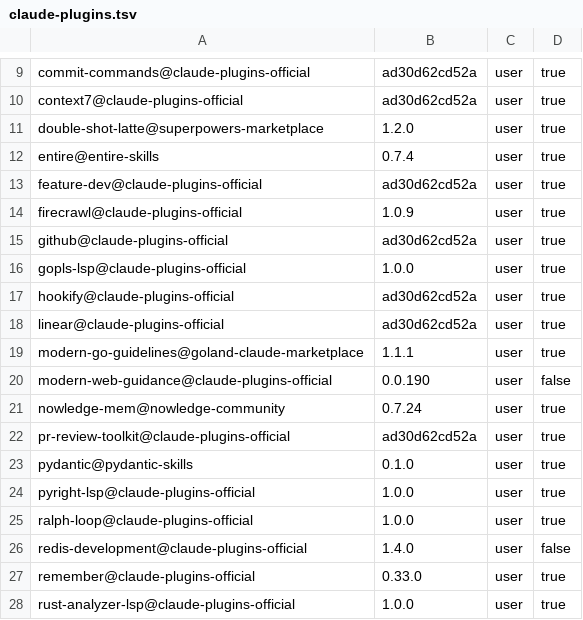
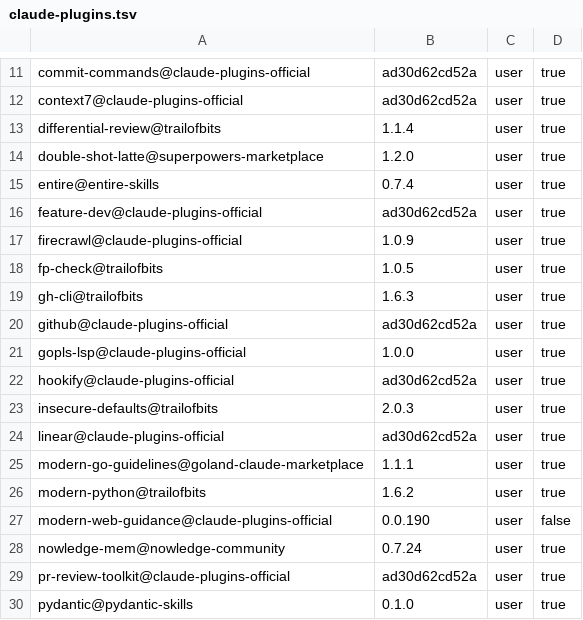
Before and after one commit to IceCodeNew/claude-code-plugins-setup, a TSV file: claude-plugins.tsv, drawn as a sheet; only a part is shown, gaps mark what is left out; the shorter side is filled out with more unchanged rows; the diff covers the shown part only; the diff names each change by its address in the sheet, - before the commit and + after, or states it on an @@ line.

```diff
--- a/claude-plugins.tsv
+++ b/claude-plugins.tsv
+row 13: differential-review@trailofbits | 1.1.4 | user | true
+row 18: fp-check@trailofbits | 1.0.5 | user | true
+row 19: gh-cli@trailofbits | 1.6.3 | user | true
+row 23: insecure-defaults@trailofbits | 2.0.3 | user | true
+row 26: modern-python@trailofbits | 1.6.2 | user | true
```
Also changed, not shown: 10 added rows and 1 edited cell elsewhere in this file, 2 other files.
